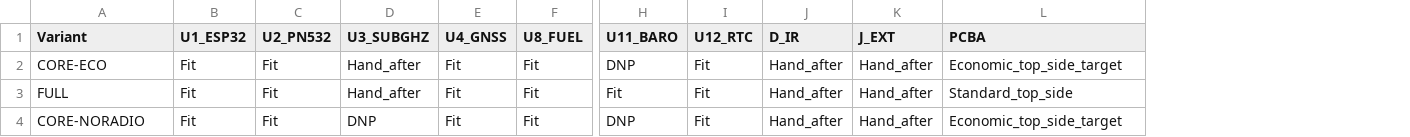
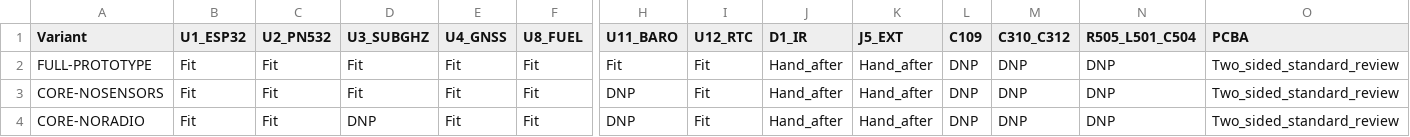
Before and after one commit to Jebroa774/PocketLab-Card, a CSV file: hardware/assembly-variants.csv, drawn as a sheet; only a part is shown, gaps mark what is left out; removed rows and columns are numbered as before the commit, all else as after; rows hold the shown columns only; the diff names each change by its address in the sheet, - before the commit and + after, or states it on an @@ line.

```diff
--- a/hardware/assembly-variants.csv
+++ b/hardware/assembly-variants.csv
+column L (C109), rows 3-4: DNP | DNP
+column M (C310_C312), rows 3-4: DNP | DNP
+column N (R505_L501_C504), rows 3-4: DNP | DNP
-J1: D_IR
+J1: D1_IR
-K1: J_EXT
+K1: J5_EXT
+row 2: FULL-PROTOTYPE | Fit | Fit | Fit | Fit | Fit | Fit | Fit | Hand_after | Hand_after | DNP | DNP | DNP | Two_sided_standard_review
-A3 (Variant): CORE-ECO
+A3 (Variant): CORE-NOSENSORS
-D3 (U3_SUBGHZ): Hand_after
+D3 (U3_SUBGHZ): Fit
-O3 (PCBA): Economic_top_side_target
+O3 (PCBA): Two_sided_standard_review
-row 3: FULL | Fit | Fit | Hand_after | Fit | Fit | Fit | Fit | Hand_after | Hand_after | Standard_top_side
-O4 (PCBA): Economic_top_side_target
+O4 (PCBA): Two_sided_standard_review
```
Also changed, not shown: hardware/preliminary-bom.csv, 31 other files.
